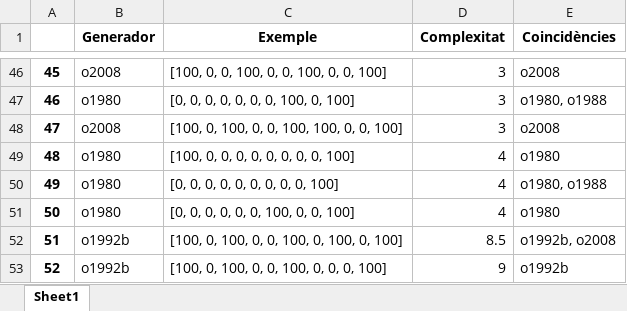
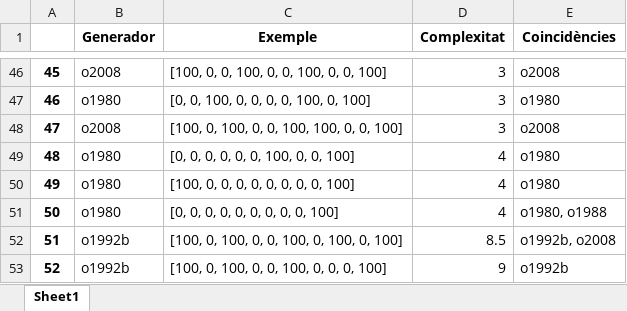
Before and after one commit to garaupere/decaGEN, an Excel workbook: compared/compare_results.xlsx, sheet Sheet1, drawn as a sheet; only a part is shown, gaps mark what is left out; values as stored, in another font and other column widths than the file's, no borders; the diff covers the shown part only; the diff names each change by its address in the sheet, - before the commit and + after, or states it on an @@ line.

```diff
--- a/compared/compare_results.xlsx (sheet Sheet1)
+++ b/compared/compare_results.xlsx (sheet Sheet1)
-C47 (Exemple): [0, 0, 0, 0, 0, 0, 0, 100, 0, 100]
+C47 (Exemple): [0, 0, 100, 0, 0, 0, 0, 100, 0, 100]
-E47 (Coincidències): o1980, o1988
+E47 (Coincidències): o1980
-C49 (Exemple): [100, 0, 0, 0, 0, 0, 0, 0, 0, 100]
+C49 (Exemple): [0, 0, 0, 0, 0, 0, 100, 0, 0, 100]
-C50 (Exemple): [0, 0, 0, 0, 0, 0, 0, 0, 0, 100]
+C50 (Exemple): [100, 0, 0, 0, 0, 0, 0, 0, 0, 100]
-E50 (Coincidències): o1980, o1988
+E50 (Coincidències): o1980
-C51 (Exemple): [0, 0, 0, 0, 0, 0, 100, 0, 0, 100]
+C51 (Exemple): [0, 0, 0, 0, 0, 0, 0, 0, 0, 100]
-E51 (Coincidències): o1980
+E51 (Coincidències): o1980, o1988
```
Also changed, not shown: 64 edited cells elsewhere in this sheet, compared/compare_results_normalized_prob.xlsx, compared/compare_results_normalized_prob_freq.xlsx, 13 other files.
